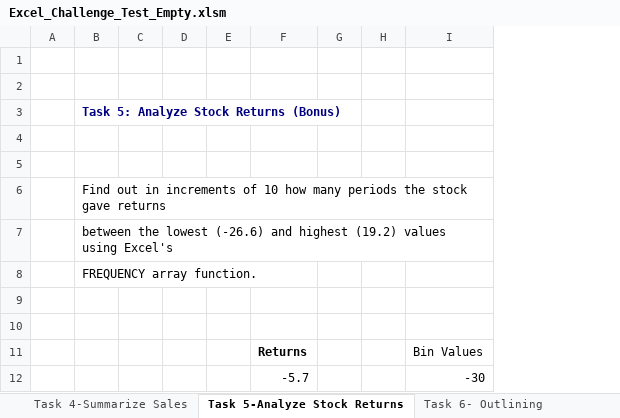
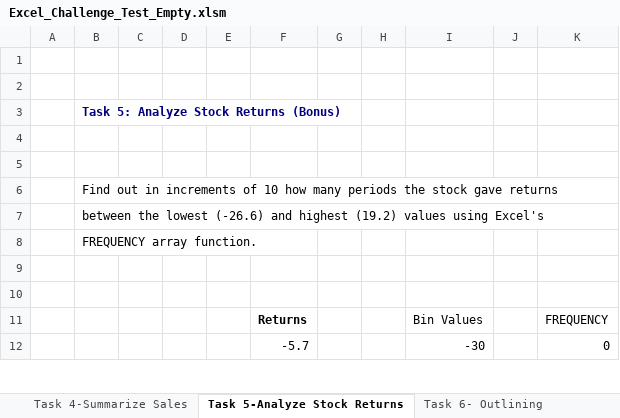
Before and after one commit to iiabdulrazak/LendoTest, an Excel workbook: data/Excel_Challenge_Test_Empty.xlsm, sheet Task 5-Analyze Stock Returns, drawn as a sheet; only a part is shown; values as stored, in another font and other column widths than the file's, no borders; charts and pictures not drawn; the diff names each change by its address in the sheet, - before the commit and + after, or states it on an @@ line.

```diff
--- a/data/Excel_Challenge_Test_Empty.xlsm (sheet Task 5-Analyze Stock Returns)
+++ b/data/Excel_Challenge_Test_Empty.xlsm (sheet Task 5-Analyze Stock Returns)
+column J, empty
+column K, rows 11-12: FREQUENCY | 0
```
Also changed, not shown: sheet Task 2-Total Pay Report, sheet Task 8- Pivot Tables, sheet Task 3-Employee Name Report, sheet Task 1-Contract Work, charts or pictures.
